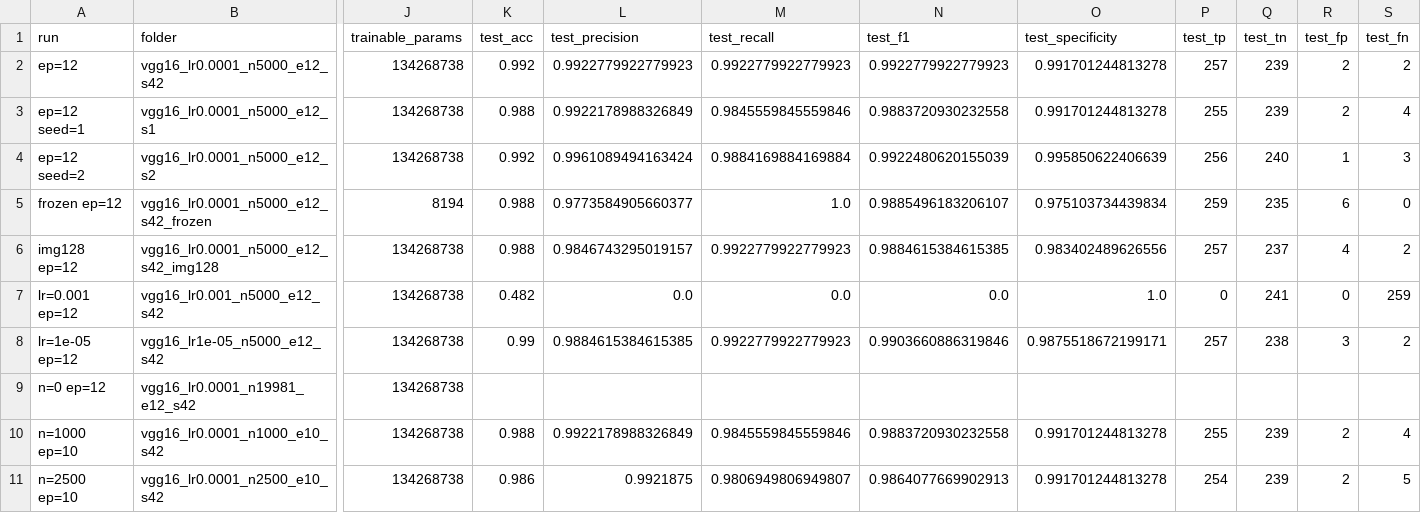
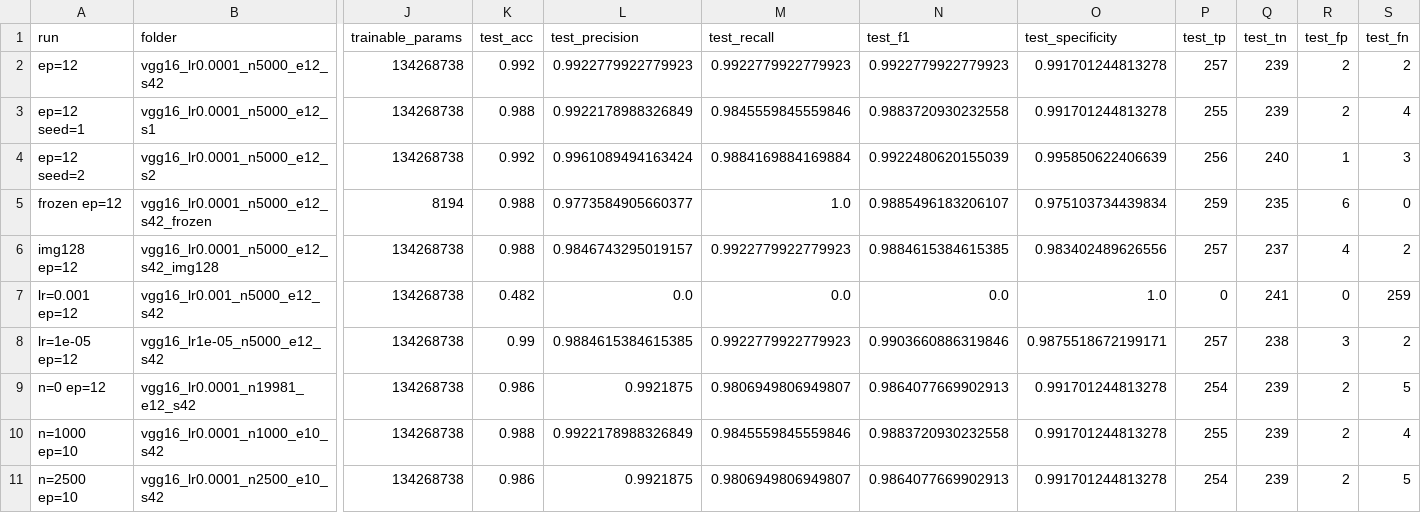
Before and after one commit to minan2725/ie4483_dog-vs-cat-cnn, a CSV file: vgg16/results/summary.csv, drawn as a sheet; only a part is shown, gaps mark what is left out; the diff names each change by its address in the sheet, - before the commit and + after, or states it on an @@ line.

Commit message:
Update compare with full training dataset

```diff
--- a/vgg16/results/summary.csv
+++ b/vgg16/results/summary.csv
-K9 (test_acc): (empty)
+K9 (test_acc): 0.986
-L9 (test_precision): (empty)
+L9 (test_precision): 0.9921875
-M9 (test_recall): (empty)
+M9 (test_recall): 0.9806949806949807
-N9 (test_f1): (empty)
+N9 (test_f1): 0.9864077669902913
-O9 (test_specificity): (empty)
+O9 (test_specificity): 0.991701244813278
-P9 (test_tp): (empty)
+P9 (test_tp): 254
-Q9 (test_tn): (empty)
+Q9 (test_tn): 239
-R9 (test_fp): (empty)
+R9 (test_fp): 2
-S9 (test_fn): (empty)
+S9 (test_fn): 5
```
Also changed, not shown: 1 other file.
